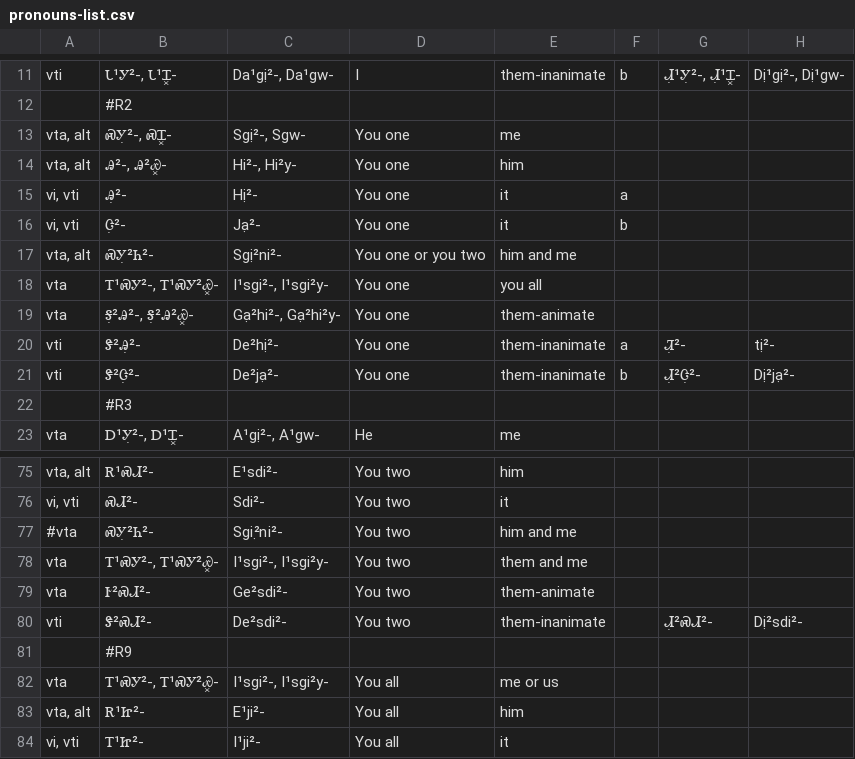
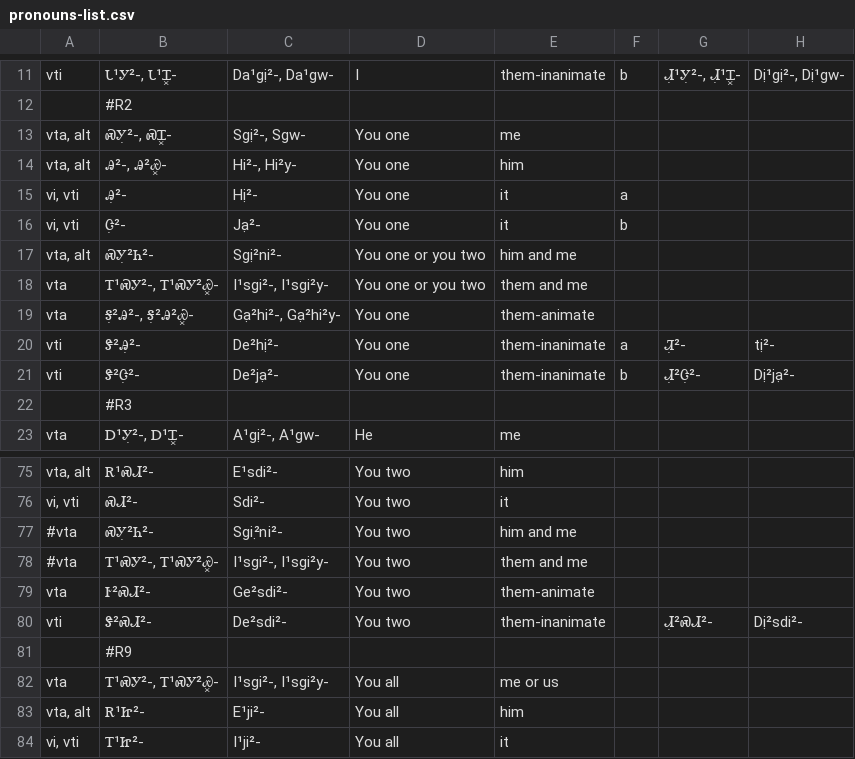
Before and after one commit to CherokeeLanguage/BoundPronouns, a CSV file: android/assets/csv/pronouns-list.csv, drawn as a sheet; only a part is shown, gaps mark what is left out; the diff names each change by its address in the sheet, - before the commit and + after, or states it on an @@ line.

Commit message:
Fix error with ᎢᏍᎩ- "You one + you all" should read "You one + them and me" Reduced ᎢᏍᎩ- cards from 3 to 2 cards.

```diff
--- a/android/assets/csv/pronouns-list.csv
+++ b/android/assets/csv/pronouns-list.csv
-D18: You one
+D18: You one or you two
-E18: you all
+E18: them and me
-A78: vta
+A78: #vta
```
Also changed, not shown: 2 other files.
